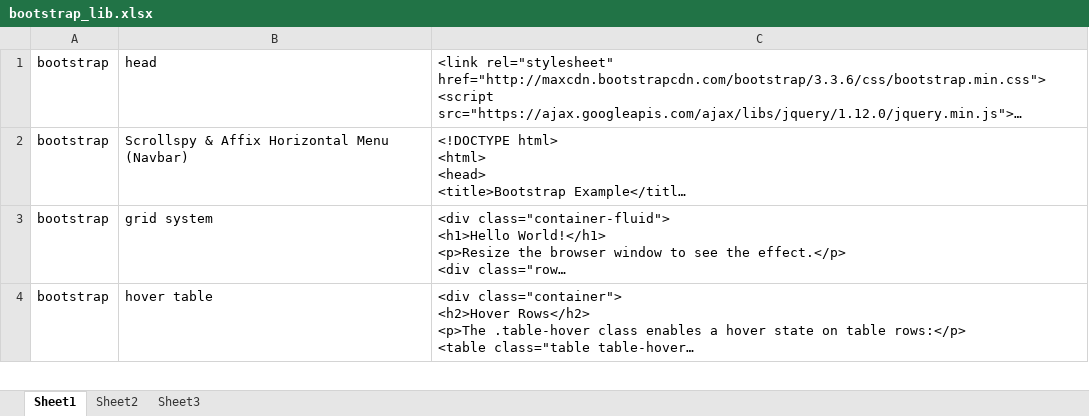
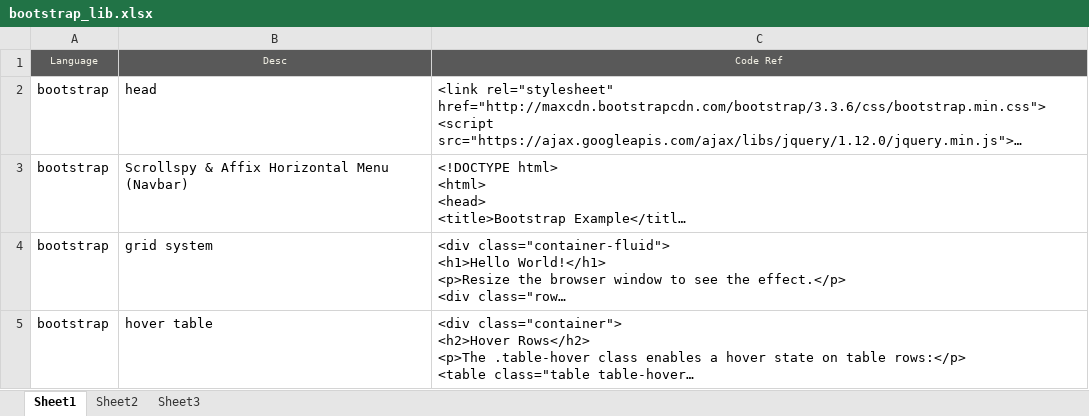
Before and after one commit to mylesieong/code_library, an Excel workbook: bootstrap_lib.xlsx, sheet Sheet1, drawn as a sheet; only a part is shown; long unchanged cells end in …; values as stored, in another font and other column widths than the file's, no borders; the diff names each change by its address in the sheet, - before the commit and + after, or states it on an @@ line.

```diff
--- a/bootstrap_lib.xlsx (sheet Sheet1)
+++ b/bootstrap_lib.xlsx (sheet Sheet1)
+row 1: Language | Desc | Code Ref
```
Also changed, not shown: css_lib.xlsx, git_lib.xlsx, 6 other files.
